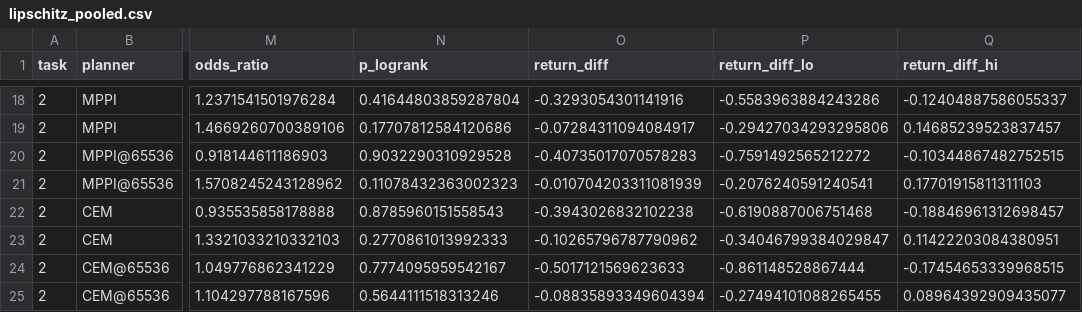
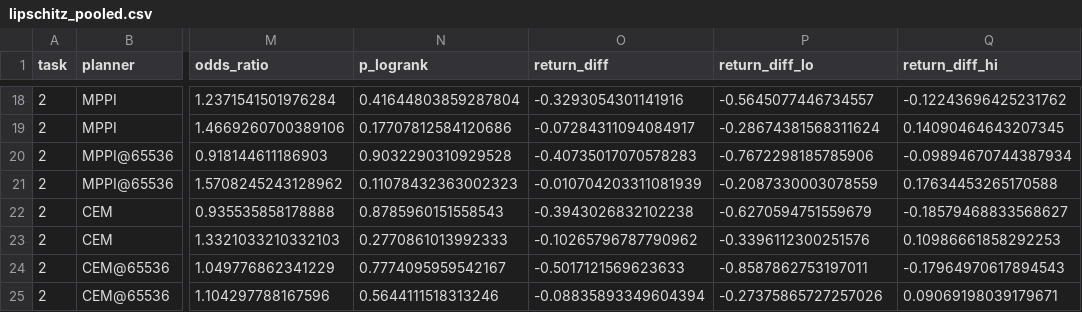
Before and after one commit to youngers2006/Safe_JEPA, a CSV file: src/save_data/experiments/analysis_results/lipschitz_pooled.csv, drawn as a sheet; only a part is shown, gaps mark what is left out; the diff covers the shown part only; the diff names each change by its address in the sheet, - before the commit and + after, or states it on an @@ line.

```diff
--- a/src/save_data/experiments/analysis_results/lipschitz_pooled.csv
+++ b/src/save_data/experiments/analysis_results/lipschitz_pooled.csv
-P18 (return_diff_lo): -0.5583963884243286
+P18 (return_diff_lo): -0.5645077446734557
-Q18 (return_diff_hi): -0.12404887586055337
+Q18 (return_diff_hi): -0.12243696425231762
-P19 (return_diff_lo): -0.29427034293295806
+P19 (return_diff_lo): -0.28674381568311624
-Q19 (return_diff_hi): 0.14685239523837457
+Q19 (return_diff_hi): 0.14090464643207345
-P20 (return_diff_lo): -0.7591492565212272
+P20 (return_diff_lo): -0.7672298185785906
-Q20 (return_diff_hi): -0.10344867482752515
+Q20 (return_diff_hi): -0.09894670744387934
-P21 (return_diff_lo): -0.2076240591240541
+P21 (return_diff_lo): -0.2087330003078559
-Q21 (return_diff_hi): 0.17701915811311103
+Q21 (return_diff_hi): 0.17634453265170588
-P22 (return_diff_lo): -0.6190887006751468
+P22 (return_diff_lo): -0.6270594751559679
-Q22 (return_diff_hi): -0.18846961312698457
+Q22 (return_diff_hi): -0.18579468833568627
-P23 (return_diff_lo): -0.34046799384029847
+P23 (return_diff_lo): -0.3396112300251576
-Q23 (return_diff_hi): 0.11422203084380951
+Q23 (return_diff_hi): 0.10986661858292253
-P24 (return_diff_lo): -0.861148528867444
+P24 (return_diff_lo): -0.8587862753197011
-Q24 (return_diff_hi): -0.17454653339968515
+Q24 (return_diff_hi): -0.17964970617894543
-P25 (return_diff_lo): -0.27494101088265455
+P25 (return_diff_lo): -0.27375865727257026
-Q25 (return_diff_hi): 0.08964392909435077
+Q25 (return_diff_hi): 0.09069198039179671
```
Also changed, not shown: 32 edited cells elsewhere in this file, src/save_data/experiments/analysis_results/headline.csv, src/save_data/experiments/analysis_results/lipschitz_tests.csv, 20 other files.
